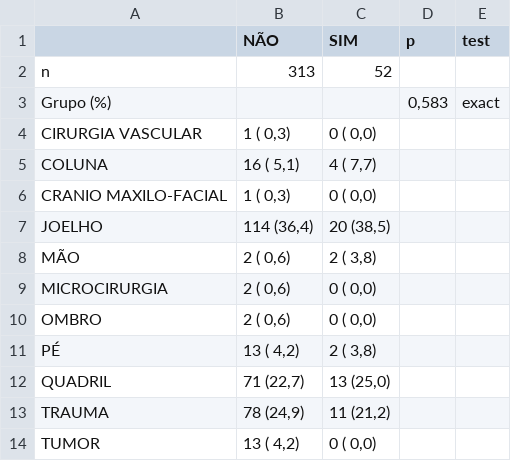
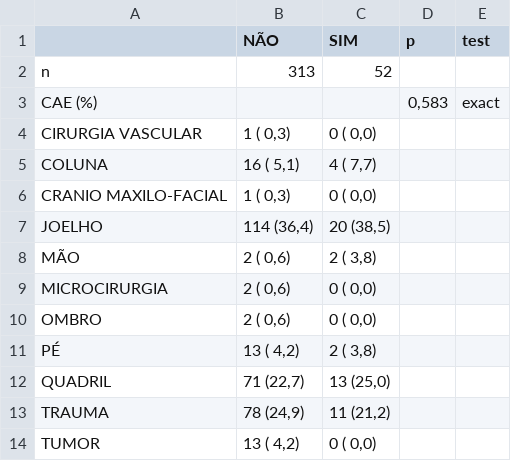
Before and after one commit to philsf-biostat/analise_dados_VC_2016, a CSV file: resultados/centro.spt.csv, drawn as a sheet.

```diff
--- a/resultados/centro.spt.csv
+++ b/resultados/centro.spt.csv
@@ -2,3 +2,3 @@
 "n";"313";"52";"";""
-"Grupo (%)";"";"";" 0,583";"exact"
+"CAE (%)";"";"";" 0,583";"exact"
 "   CIRURGIA VASCULAR";"  1 ( 0,3) ";" 0 ( 0,0) ";"";""
```
Also changed, not shown: resultados/centro.tep.csv, 3 other files.
